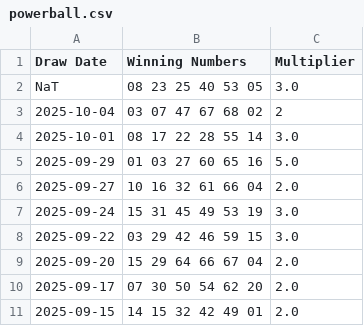
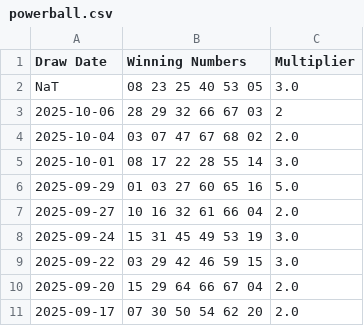
Before and after one commit to DJones0101/-Powerball-Auto-Updater, a CSV file: data/powerball.csv, drawn as a sheet; only a part is shown; the shorter side is filled out with more unchanged rows.

```diff
--- a/data/powerball.csv
+++ b/data/powerball.csv
@@ -2,3 +2,4 @@ Draw Date,Winning Numbers,Multiplier
 NaT,08 23 25 40 53 05,3.0
-2025-10-04,03 07 47 67 68 02,2
+2025-10-06,28 29 32 66 67 03,2
+2025-10-04,03 07 47 67 68 02,2.0
 2025-10-01,08 17 22 28 55 14,3.0
```
